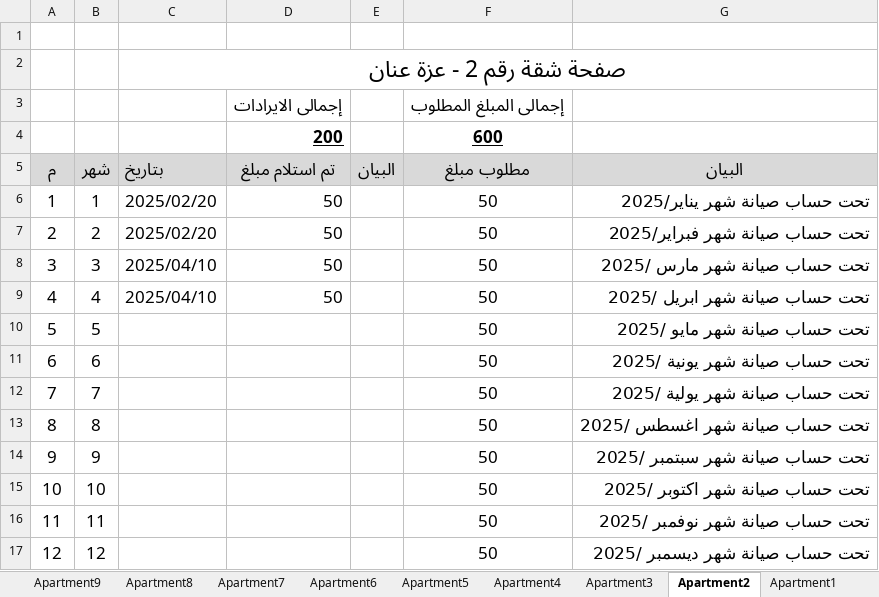
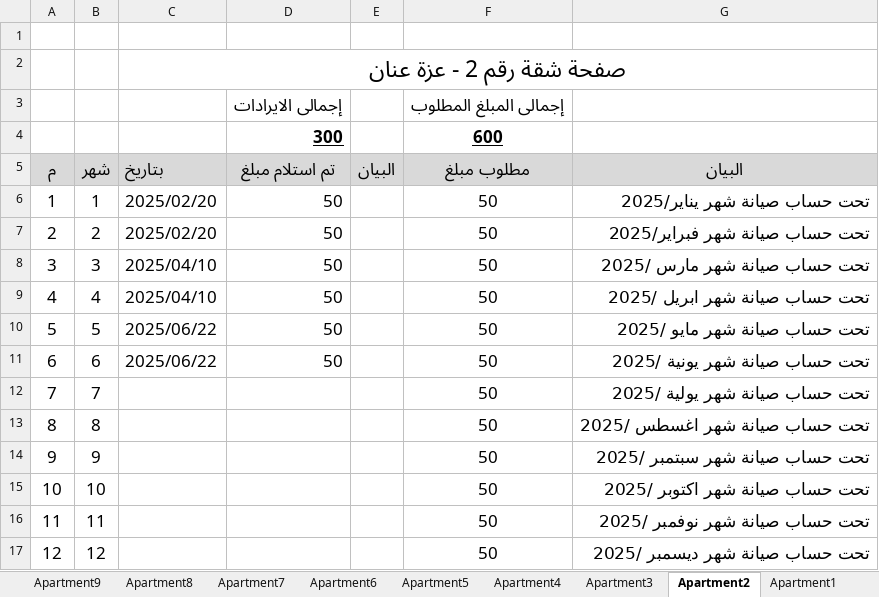
Before and after one commit to wmaa64/syana2024, an Excel workbook: Book2025.xlsx, sheet Apartment2, drawn as a sheet; values as stored, in another font and other column widths than the file's, no borders; the diff names each change by its address in the sheet, - before the commit and + after, or states it on an @@ line.

```diff
--- a/Book2025.xlsx (sheet Apartment2)
+++ b/Book2025.xlsx (sheet Apartment2)
-D4 (تم استلام مبلغ): 200
+D4 (تم استلام مبلغ): 300
-C10:C11 (بتاريخ): (empty)
+C10:C11 (بتاريخ): 2025/06/22
-D10:D11 (تم استلام مبلغ): (empty)
+D10:D11 (تم استلام مبلغ): 50
```
Also changed, not shown: sheet Apartment9, sheet incomes, sheet Monthly_payments, sheet payments, sheet balance, charts or pictures.
